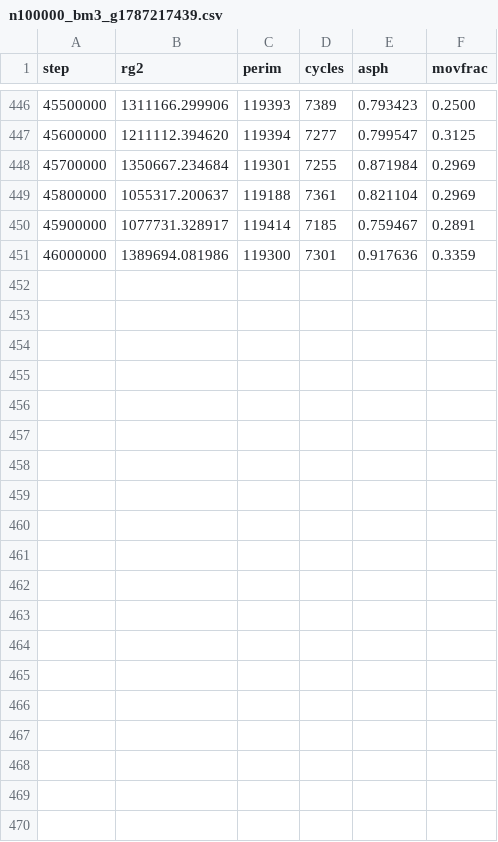
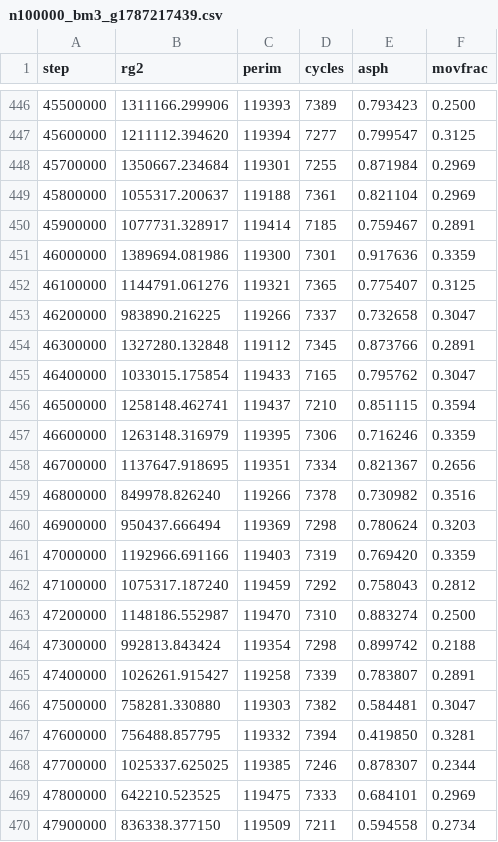
Before and after one commit to AdamScherlis/manyomino, a CSV file: results/beta/n100000_bm3_g1787217439.csv, drawn as a sheet; only a part is shown, gaps mark what is left out; the diff covers the shown part only; the diff names each change by its address in the sheet, - before the commit and + after, or states it on an @@ line.

```diff
--- a/results/beta/n100000_bm3_g1787217439.csv
+++ b/results/beta/n100000_bm3_g1787217439.csv
+row 452: 46100000 | 1144791.061276 | 119321 | 7365 | 0.775407 | 0.3125
+row 453: 46200000 | 983890.216225 | 119266 | 7337 | 0.732658 | 0.3047
+row 454: 46300000 | 1327280.132848 | 119112 | 7345 | 0.873766 | 0.2891
+row 455: 46400000 | 1033015.175854 | 119433 | 7165 | 0.795762 | 0.3047
+row 456: 46500000 | 1258148.462741 | 119437 | 7210 | 0.851115 | 0.3594
+row 457: 46600000 | 1263148.316979 | 119395 | 7306 | 0.716246 | 0.3359
+row 458: 46700000 | 1137647.918695 | 119351 | 7334 | 0.821367 | 0.2656
+row 459: 46800000 | 849978.826240 | 119266 | 7378 | 0.730982 | 0.3516
+row 460: 46900000 | 950437.666494 | 119369 | 7298 | 0.780624 | 0.3203
+row 461: 47000000 | 1192966.691166 | 119403 | 7319 | 0.769420 | 0.3359
+row 462: 47100000 | 1075317.187240 | 119459 | 7292 | 0.758043 | 0.2812
+row 463: 47200000 | 1148186.552987 | 119470 | 7310 | 0.883274 | 0.2500
+row 464: 47300000 | 992813.843424 | 119354 | 7298 | 0.899742 | 0.2188
+row 465: 47400000 | 1026261.915427 | 119258 | 7339 | 0.783807 | 0.2891
+row 466: 47500000 | 758281.330880 | 119303 | 7382 | 0.584481 | 0.3047
+row 467: 47600000 | 756488.857795 | 119332 | 7394 | 0.419850 | 0.3281
+row 468: 47700000 | 1025337.625025 | 119385 | 7246 | 0.878307 | 0.2344
+row 469: 47800000 | 642210.523525 | 119475 | 7333 | 0.684101 | 0.2969
+row 470: 47900000 | 836338.377150 | 119509 | 7211 | 0.594558 | 0.2734
```
Also changed, not shown: 14 added rows elsewhere in this file, results/beta/n100000_b1000_g1787217440.csv, results/beta/n100000_b30000_g1787217438.csv, 32 other files.
